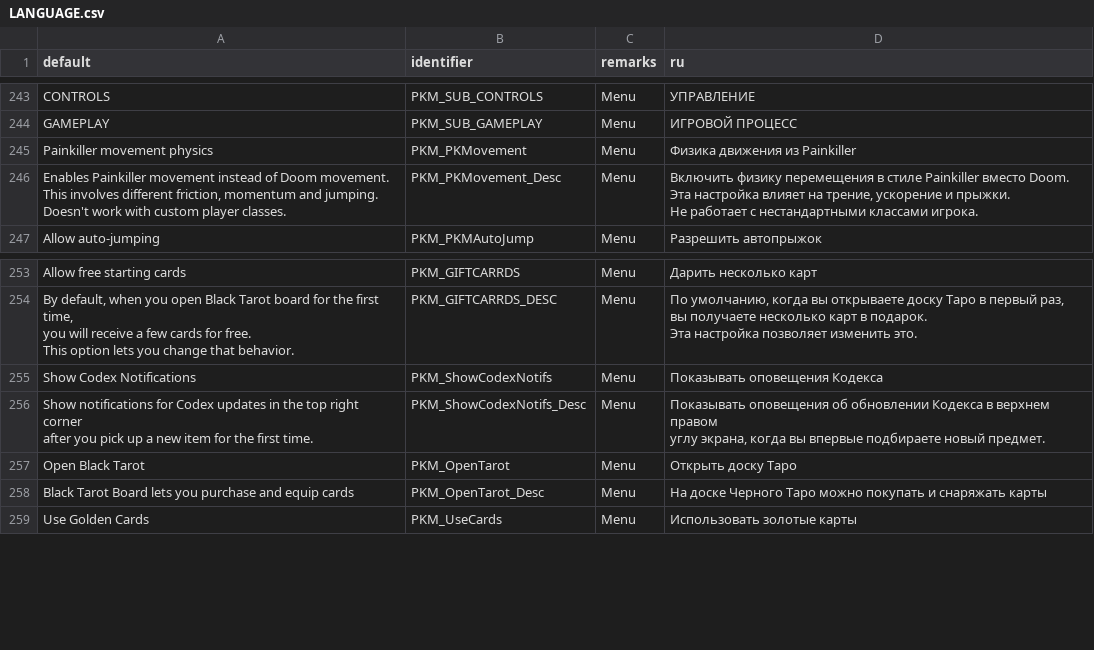
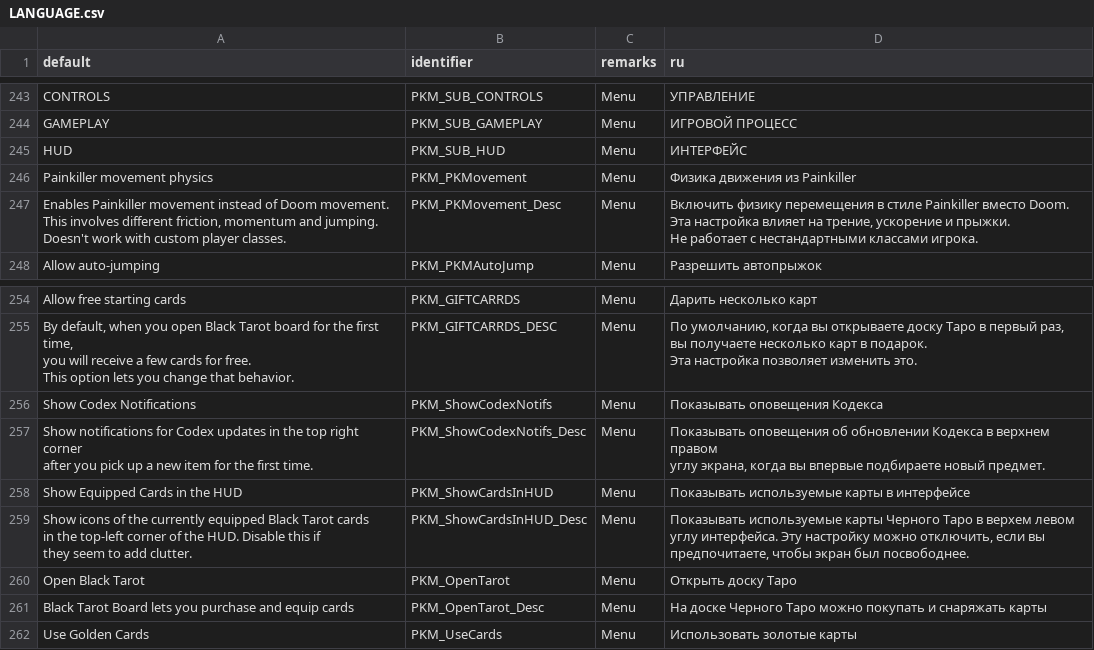
Before and after one commit to jekyllgrim/Painslayer, a CSV file: LANGUAGE.csv, drawn as a sheet; only a part is shown, gaps mark what is left out.

```diff
--- a/LANGUAGE.csv
+++ b/LANGUAGE.csv
@@ -368,2 +368,3 @@ CONTROLS,PKM_SUB_CONTROLS,Menu,УПРАВЛЕНИЕ
 GAMEPLAY,PKM_SUB_GAMEPLAY,Menu,ИГРОВОЙ ПРОЦЕСС
+HUD,PKM_SUB_HUD,Menu,ИНТЕРФЕЙС
 Painkiller movement physics,PKM_PKMovement,Menu,Физика движения из Painkiller
@@ -402,2 +403,8 @@ after you pick up a new item for the first time.",PKM_ShowCodexNotifs_Desc,Menu,
 углу экрана, когда вы впервые подбираете новый предмет."
+Show Equipped Cards in the HUD,PKM_ShowCardsInHUD,Menu,Показывать используемые карты в интерфейсе
+"Show icons of the currently equipped Black Tarot cards
+in the top-left corner of the HUD. Disable this if
+they seem to add clutter.",PKM_ShowCardsInHUD_Desc,Menu,"Показывать используемые карты Черного Таро в верхем левом
+углу интерфейса. Эту настройку можно отключить, если вы
+предпочитаете, чтобы экран был посвободнее."
 Open Black Tarot,PKM_OpenTarot,Menu,Открыть доску Таро
```
Also changed, not shown: 2 other files.
